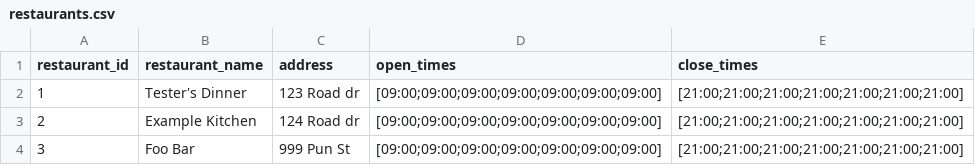
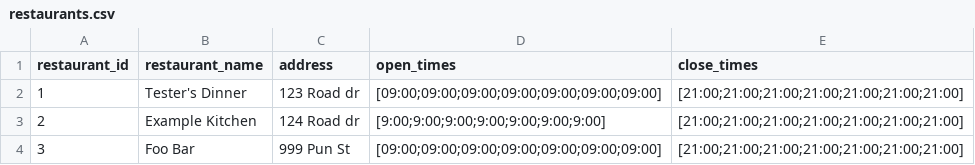
Before and after one commit to Moop3334/cosc-310-project, a CSV file: project/backend/app/data/restaurants.csv, drawn as a sheet.

Commit message:
updated some restaurant assets to work with the new services

```diff
--- a/project/backend/app/data/restaurants.csv
+++ b/project/backend/app/data/restaurants.csv
@@ -2,3 +2,3 @@ restaurant_id,restaurant_name,address,open_times,close_times
 1,Tester's Dinner,123 Road dr,[09:00;09:00;09:00;09:00;09:00;09:00;09:00],[21:00;21:00;21:00;21:00;21:00;21:00;21:00]
-2,Example Kitchen,124 Road dr,[09:00;09:00;09:00;09:00;09:00;09:00;09:00],[21:00;21:00;21:00;21:00;21:00;21:00;21:00]
+2,Example Kitchen,124 Road dr,[9:00;9:00;9:00;9:00;9:00;9:00;9:00],[21:00;21:00;21:00;21:00;21:00;21:00;21:00]
 3,Foo Bar,999 Pun St,[09:00;09:00;09:00;09:00;09:00;09:00;09:00],[21:00;21:00;21:00;21:00;21:00;21:00;21:00]
```
Also changed, not shown: 3 other files.
